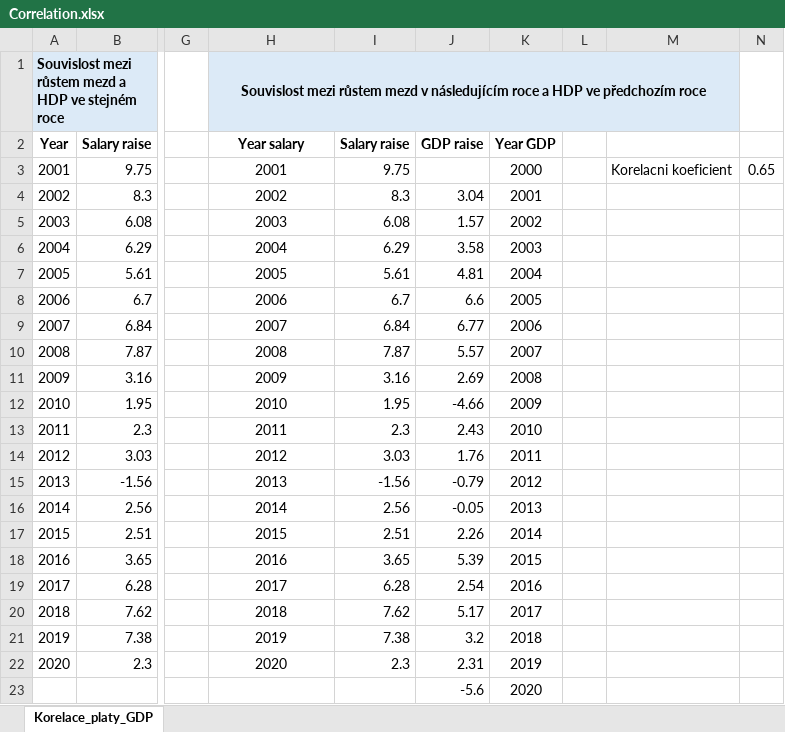
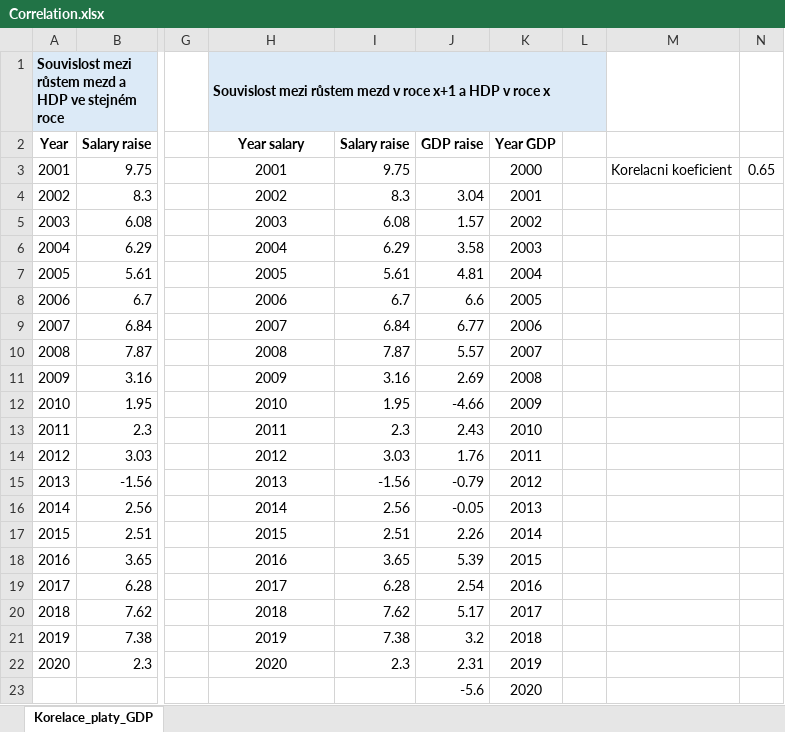
Before and after one commit to MarianKoutny/sql-repo, an Excel workbook: Correlation.xlsx, sheet Korelace_platy_GDP, drawn as a sheet; only a part is shown, gaps mark what is left out; values as stored, in another font and other column widths than the file's, no borders; the diff names each change by its address in the sheet, - before the commit and + after, or states it on an @@ line.

```diff
--- a/Correlation.xlsx (sheet Korelace_platy_GDP)
+++ b/Correlation.xlsx (sheet Korelace_platy_GDP)
-H1: …mezd v následujícím roce a HDP ve předchozím roce
+H1: …mezd v roce x+1 a HDP v roce x
-H1 alignment: center
+H1 alignment: left
-H1:M1 merged
+H1:L1 merged
-M1 fill: #DCEAF7
+M1 fill: none
```
Also changed, not shown: 2 other files.
